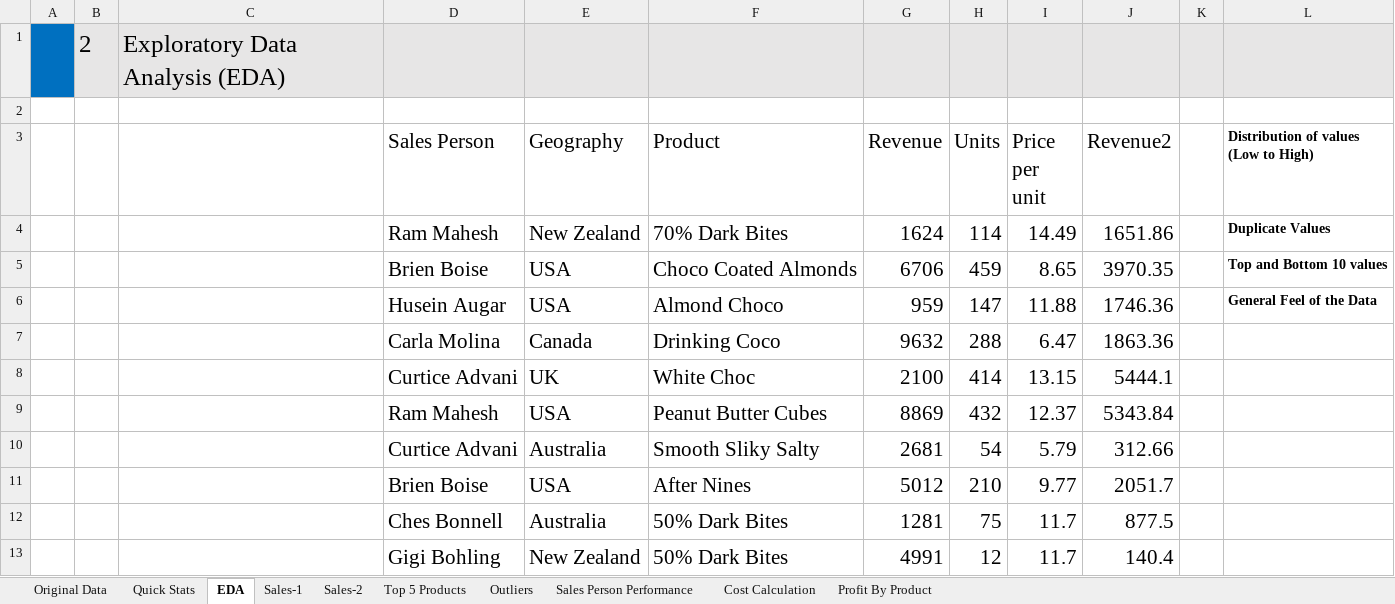
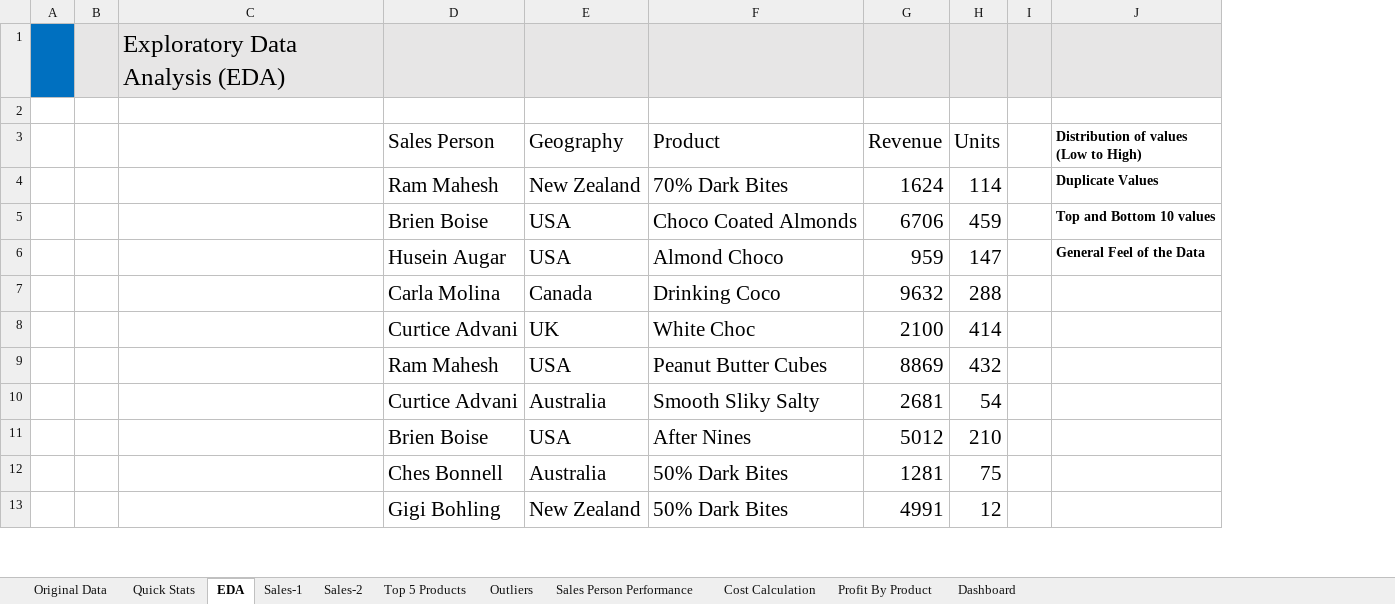
Before and after one commit to rajivjani/Profitability-Analysis-using-EXCEL, an Excel workbook: data.xlsx, sheet EDA, drawn as a sheet; only a part is shown; values as stored, in another font and other column widths than the file's, no borders; conditional formats and table styles not drawn; removed rows and columns are numbered as before the commit, all else as after; the diff names each change by its address in the sheet, - before the commit and + after, or states it on an @@ line.

```diff
--- a/data.xlsx (sheet EDA)
+++ b/data.xlsx (sheet EDA)
+sheet tab: Dashboard
-column B, row 1: 2
+column B, empty
-column I (Price per unit), rows 4-13: 14.49 | 8.65 | 11.88 | 6.47 | 13.15 | 12.37 | 5.79 | 9.77 | 11.7 | 11.7
-column J (Revenue2), rows 4-13: 1651.86 | 3970.35 | 1746.36 | 1863.36 | 5444.1 | 5343.84 | 312.66 | 2051.7 | 877.5 | 140.4
```
Also changed, not shown: sheet Top 5 Products, sheet Original Data, sheet Outliers, sheet Cost Calculation, sheet Quick Stats, sheet Sales Person Performance, 3 more sheets, charts or pictures.
